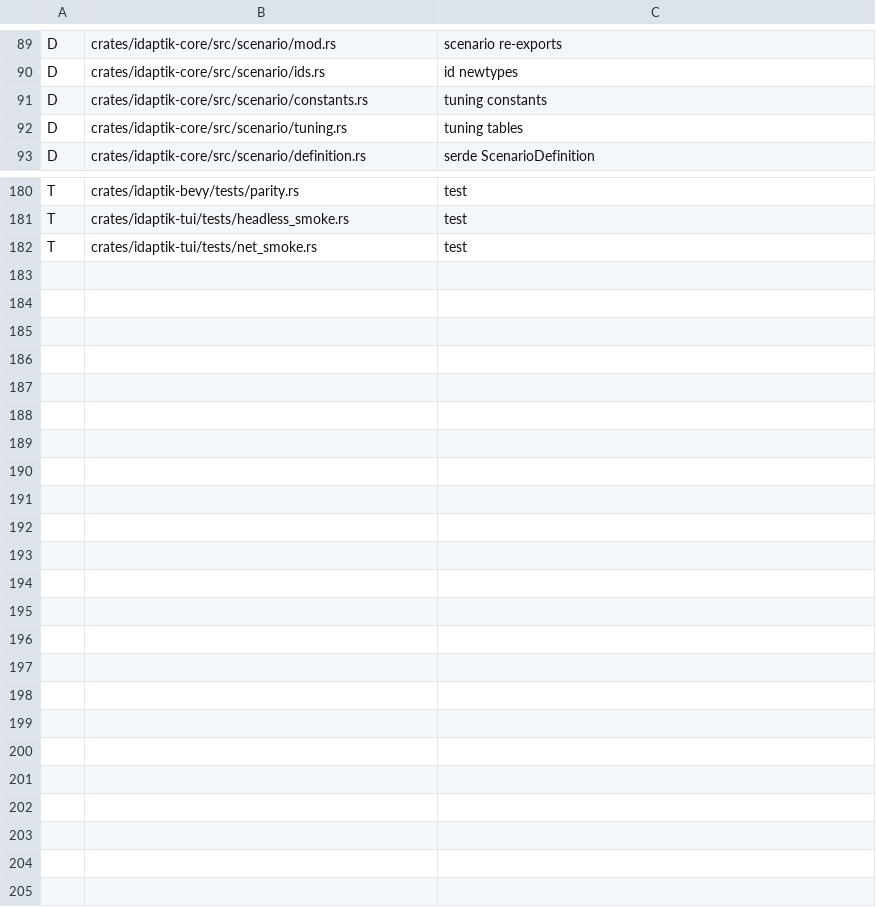
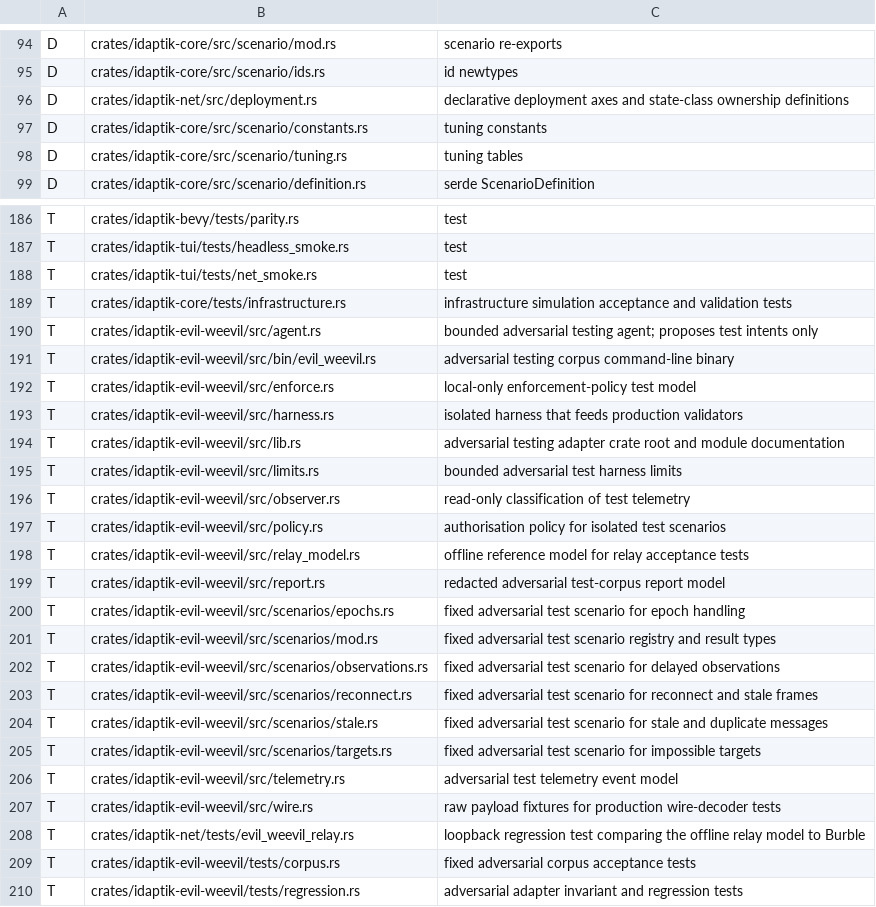
Before and after one commit to catachresis-colloquium/IDApTIK, a TSV file: crates/CREUSOT-CLASSIFICATION.tsv, drawn as a sheet; only a part is shown, gaps mark what is left out; the diff covers the shown part only.

```diff
--- a/crates/CREUSOT-CLASSIFICATION.tsv
+++ b/crates/CREUSOT-CLASSIFICATION.tsv
@@ -90,2 +95,3 @@ D	crates/idaptik-core/src/scenario/mod.rs	scenario re-exports
 D	crates/idaptik-core/src/scenario/ids.rs	id newtypes
+D	crates/idaptik-net/src/deployment.rs	declarative deployment axes and state-class ownership definitions
 D	crates/idaptik-core/src/scenario/constants.rs	tuning constants
@@ -182 +188,23 @@ T	crates/idaptik-tui/tests/headless_smoke.rs	test
 T	crates/idaptik-tui/tests/net_smoke.rs	test
+T	crates/idaptik-core/tests/infrastructure.rs	infrastructure simulation acceptance and validation tests
+T	crates/idaptik-evil-weevil/src/agent.rs	bounded adversarial testing agent; proposes test intents only
+T	crates/idaptik-evil-weevil/src/bin/evil_weevil.rs	adversarial testing corpus command-line binary
+T	crates/idaptik-evil-weevil/src/enforce.rs	local-only enforcement-policy test model
+T	crates/idaptik-evil-weevil/src/harness.rs	isolated harness that feeds production validators
+T	crates/idaptik-evil-weevil/src/lib.rs	adversarial testing adapter crate root and module documentation
+T	crates/idaptik-evil-weevil/src/limits.rs	bounded adversarial test harness limits
+T	crates/idaptik-evil-weevil/src/observer.rs	read-only classification of test telemetry
+T	crates/idaptik-evil-weevil/src/policy.rs	authorisation policy for isolated test scenarios
+T	crates/idaptik-evil-weevil/src/relay_model.rs	offline reference model for relay acceptance tests
+T	crates/idaptik-evil-weevil/src/report.rs	redacted adversarial test-corpus report model
+T	crates/idaptik-evil-weevil/src/scenarios/epochs.rs	fixed adversarial test scenario for epoch handling
+T	crates/idaptik-evil-weevil/src/scenarios/mod.rs	fixed adversarial test scenario registry and result types
+T	crates/idaptik-evil-weevil/src/scenarios/observations.rs	fixed adversarial test scenario for delayed observations
+T	crates/idaptik-evil-weevil/src/scenarios/reconnect.rs	fixed adversarial test scenario for reconnect and stale frames
+T	crates/idaptik-evil-weevil/src/scenarios/stale.rs	fixed adversarial test scenario for stale and duplicate messages
+T	crates/idaptik-evil-weevil/src/scenarios/targets.rs	fixed adversarial test scenario for impossible targets
+T	crates/idaptik-evil-weevil/src/telemetry.rs	adversarial test telemetry event model
+T	crates/idaptik-evil-weevil/src/wire.rs	raw payload fixtures for production wire-decoder tests
+T	crates/idaptik-net/tests/evil_weevil_relay.rs	loopback regression test comparing the offline relay model to Burble
+T	crates/idaptik-evil-weevil/tests/corpus.rs	fixed adversarial corpus acceptance tests
+T	crates/idaptik-evil-weevil/tests/regression.rs	adversarial adapter invariant and regression tests
```
Also changed, not shown: 5 added rows elsewhere in this file, 2 other files.
